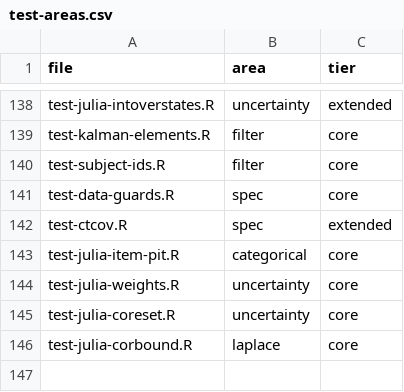
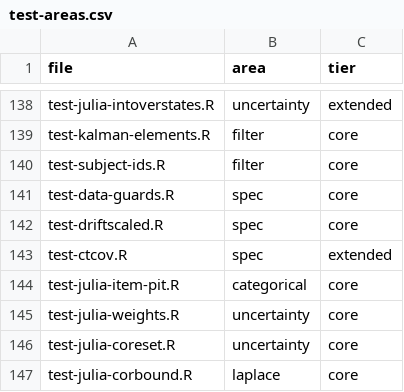
Before and after one commit to cdriveraus/ctsem, a CSV file: dev/test-areas.csv, drawn as a sheet; only a part is shown, gaps mark what is left out.

```diff
--- a/dev/test-areas.csv
+++ b/dev/test-areas.csv
@@ -141,2 +141,3 @@
 "test-data-guards.R","spec","core"
+"test-driftscaled.R","spec","core"
 "test-ctcov.R","spec","extended"
```
Also changed, not shown: 6 other files.
